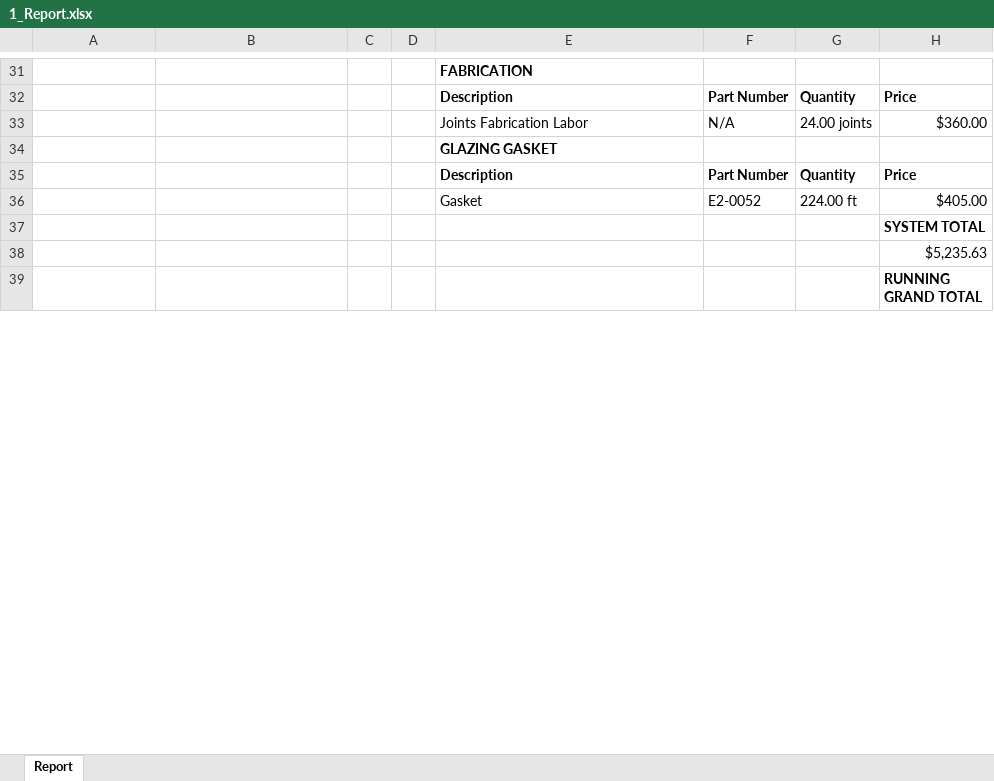
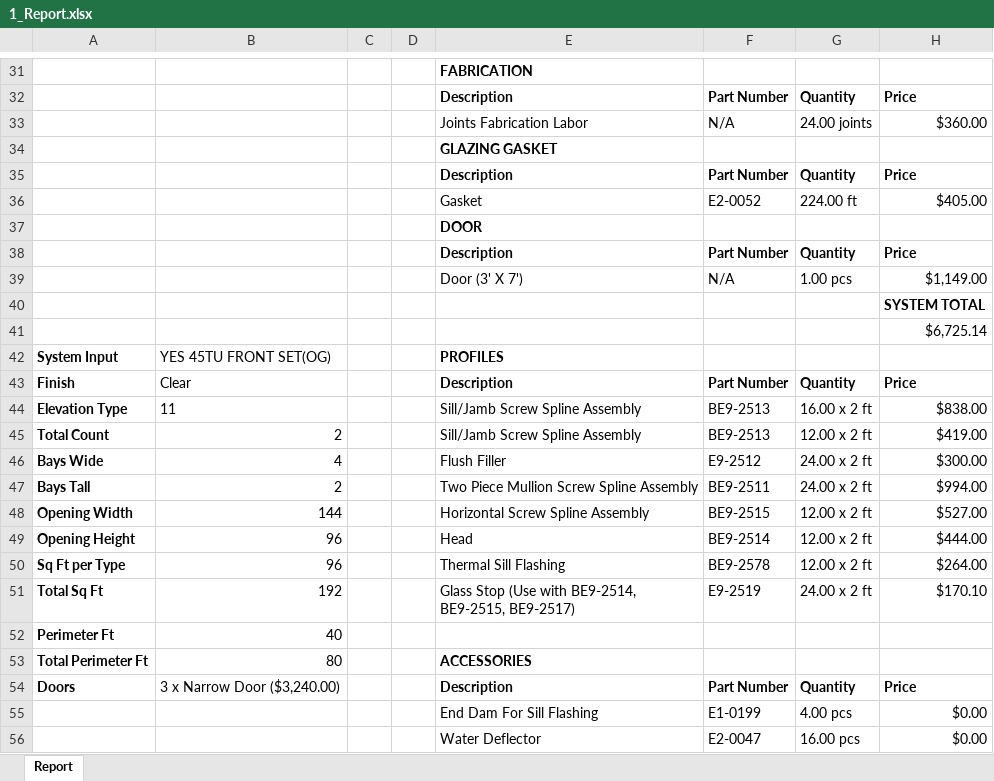
Before and after one commit to anthonyw298/Estimation, an Excel workbook: projects/1_Report.xlsx, sheet Report, drawn as a sheet; only a part is shown, gaps mark what is left out; the shorter side is filled out with more unchanged rows; values as stored, in another font and other column widths than the file's, no borders; addresses are those after the commit; the diff covers the shown part only; the diff names each change by its address in the sheet, - before the commit and + after, or states it on an @@ line.

```diff
--- a/projects/1_Report.xlsx (sheet Report)
+++ b/projects/1_Report.xlsx (sheet Report)
+row 37:  |  |  |  | DOOR
+row 38:  |  |  |  | Description | Part Number | Quantity | Price
+row 39:  |  |  |  | Door (3' X 7') | N/A | 1.00 pcs | $1,149.00
-H41: $5,235.63
+H41: $6,725.14
+row 42: System Input | YES 45TU FRONT SET(OG) |  |  | PROFILES
+row 43: Finish | Clear |  |  | Description | Part Number | Quantity | Price
+row 44: Elevation Type | 11 |  |  | Sill/Jamb Screw Spline Assembly | BE9-2513 | 16.00 x 2 ft | $838.00
+row 45: Total Count | 2 |  |  | Sill/Jamb Screw Spline Assembly | BE9-2513 | 12.00 x 2 ft | $419.00
+row 46: Bays Wide | 4 |  |  | Flush Filler | E9-2512 | 24.00 x 2 ft | $300.00
+row 47: Bays Tall | 2 |  |  | Two Piece Mullion Screw Spline Assembly | BE9-2511 | 24.00 x 2 ft | $994.00
+row 48: Opening Width | 144 |  |  | Horizontal Screw Spline Assembly | BE9-2515 | 12.00 x 2 ft | $527.00
+row 49: Opening Height | 96 |  |  | Head | BE9-2514 | 12.00 x 2 ft | $444.00
+row 50: Sq Ft per Type | 96 |  |  | Thermal Sill Flashing | BE9-2578 | 12.00 x 2 ft | $264.00
+row 51: Total Sq Ft | 192 |  |  | Glass Stop (Use with BE9-2514, BE9-2515, BE9-2517) | E9-2519 | 24.00 x 2 ft | $170.10
+row 52: Perimeter Ft | 40
+row 53: Total Perimeter Ft | 80 |  |  | ACCESSORIES
+row 54: Doors | 3 x Narrow Door ($3,240.00) |  |  | Description | Part Number | Quantity | Price
+row 55:  |  |  |  | End Dam For Sill Flashing | E1-0199 | 4.00 pcs | $0.00
+row 56:  |  |  |  | Water Deflector | E2-0047 | 16.00 pcs | $0.00
```
Also changed, not shown: 38 added rows, 3 removed rows and 81 edited cells elsewhere in this sheet, 6 other files.
